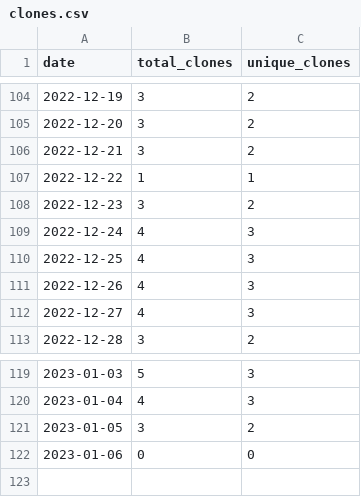
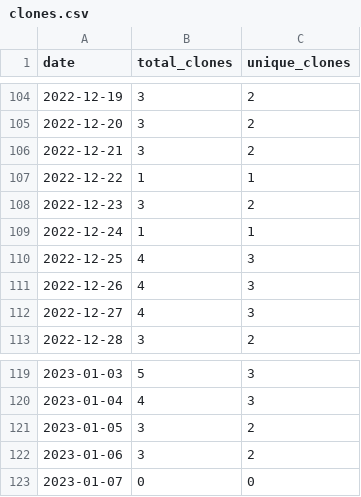
Before and after one commit to MatthewBentz/COMP5120, a CSV file: .traffic/clones.csv, drawn as a sheet; only a part is shown, gaps mark what is left out.

Commit message:
Updating repository traffic graph

```diff
--- a/.traffic/clones.csv
+++ b/.traffic/clones.csv
@@ -108,3 +108,3 @@ date,total_clones,unique_clones
 2022-12-23,3,2
-2022-12-24,4,3
+2022-12-24,1,1
 2022-12-25,4,3
@@ -121,2 +121,3 @@ date,total_clones,unique_clones
 2023-01-05,3,2
-2023-01-06,0,0
+2023-01-06,3,2
+2023-01-07,0,0
```
Also changed, not shown: .traffic/views.csv, 3 other files.
